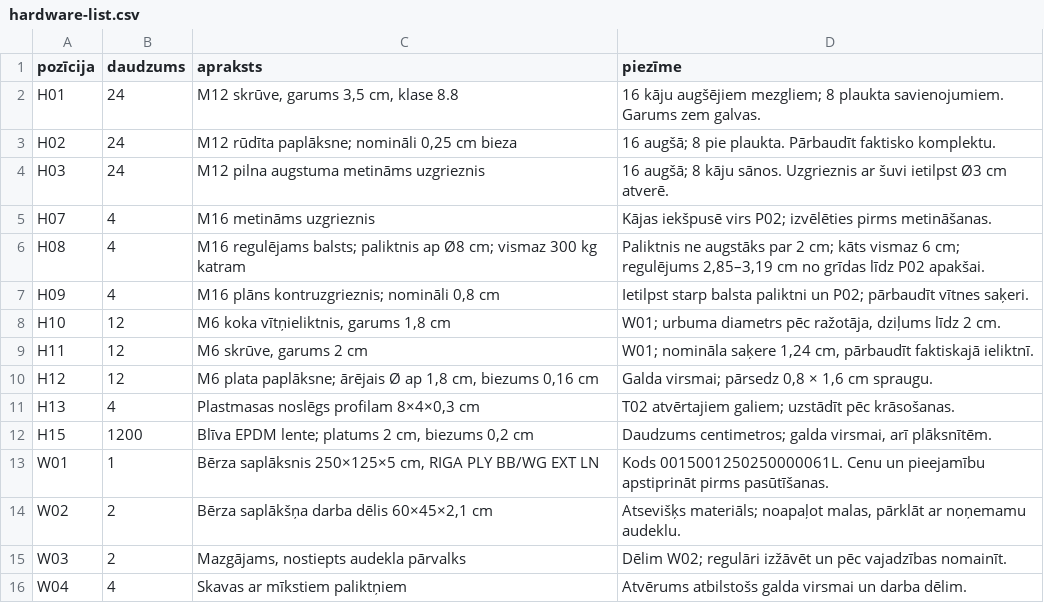
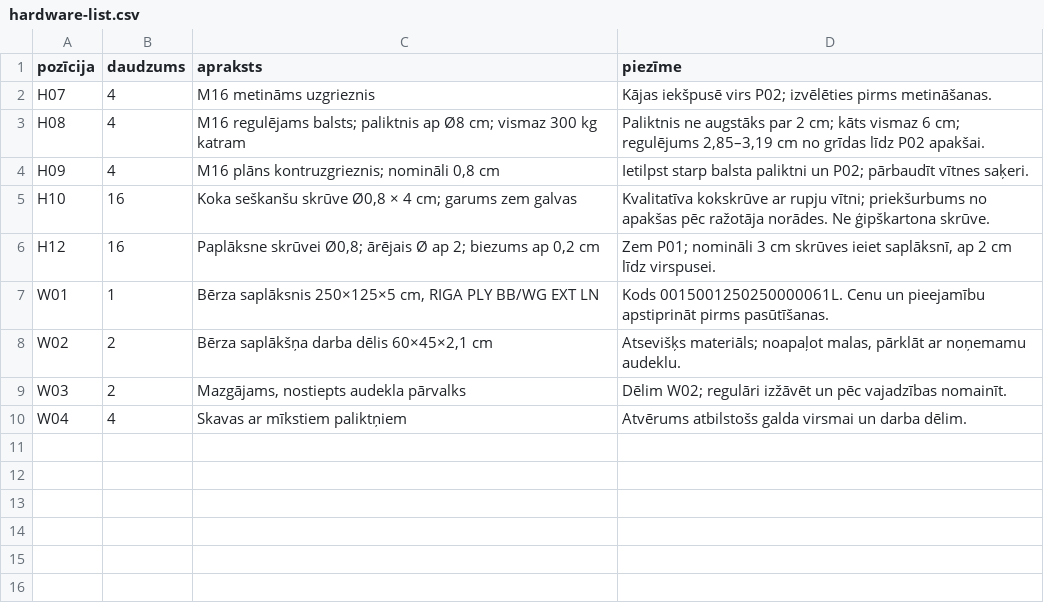
Before and after one commit to EduardsBaumanis/spele, a CSV file: pottery-table/hardware-list.csv, drawn as a sheet.

```diff
--- a/pottery-table/hardware-list.csv
+++ b/pottery-table/hardware-list.csv
@@ -1,5 +1,2 @@
 pozīcija;daudzums;apraksts;piezīme
-H01;24;M12 skrūve, garums 3,5 cm, klase 8.8;"16 kāju augšējiem mezgliem; 8 plaukta savienojumiem. Garums zem galvas."
-H02;24;"M12 rūdīta paplāksne; nomināli 0,25 cm bieza";"16 augšā; 8 pie plaukta. Pārbaudīt faktisko komplektu."
-H03;24;M12 pilna augstuma metināms uzgrieznis;"16 augšā; 8 kāju sānos. Uzgrieznis ar šuvi ietilpst Ø3 cm atverē."
 H07;4;M16 metināms uzgrieznis;"Kājas iekšpusē virs P02; izvēlēties pirms metināšanas."
@@ -7,7 +4,4 @@ H08;4;"M16 regulējams balsts; paliktnis ap Ø8 cm; vismaz 300 kg katram";"Palik
 H09;4;"M16 plāns kontruzgrieznis; nomināli 0,8 cm";"Ietilpst starp balsta paliktni un P02; pārbaudīt vītnes saķeri."
-H10;12;M6 koka vītņieliktnis, garums 1,8 cm;"W01; urbuma diametrs pēc ražotāja, dziļums līdz 2 cm."
-H11;12;M6 skrūve, garums 2 cm;"W01; nomināla saķere 1,24 cm, pārbaudīt faktiskajā ieliktnī."
-H12;12;"M6 plata paplāksne; ārējais Ø ap 1,8 cm, biezums 0,16 cm";"Galda virsmai; pārsedz 0,8 × 1,6 cm spraugu."
-H13;4;Plastmasas noslēgs profilam 8×4×0,3 cm;"T02 atvērtajiem galiem; uzstādīt pēc krāsošanas."
-H15;1200;"Blīva EPDM lente; platums 2 cm, biezums 0,2 cm";"Daudzums centimetros; galda virsmai, arī plāksnītēm."
+H10;16;"Koka seškanšu skrūve Ø0,8 × 4 cm; garums zem galvas";"Kvalitatīva kokskrūve ar rupju vītni; priekšurbums no apakšas pēc ražotāja norādes. Ne ģipškartona skrūve."
+H12;16;"Paplāksne skrūvei Ø0,8; ārējais Ø ap 2; biezums ap 0,2 cm";"Zem P01; nomināli 3 cm skrūves ieiet saplāksnī, ap 2 cm līdz virspusei."
 W01;1;Bērza saplāksnis 250×125×5 cm, RIGA PLY BB/WG EXT LN;Kods 0015001250250000061L. Cenu un pieejamību apstiprināt pirms pasūtīšanas.
```
Also changed, not shown: pottery-table/cutting-list.csv, pottery-table/drilling-coordinates.csv, 45 other files.
